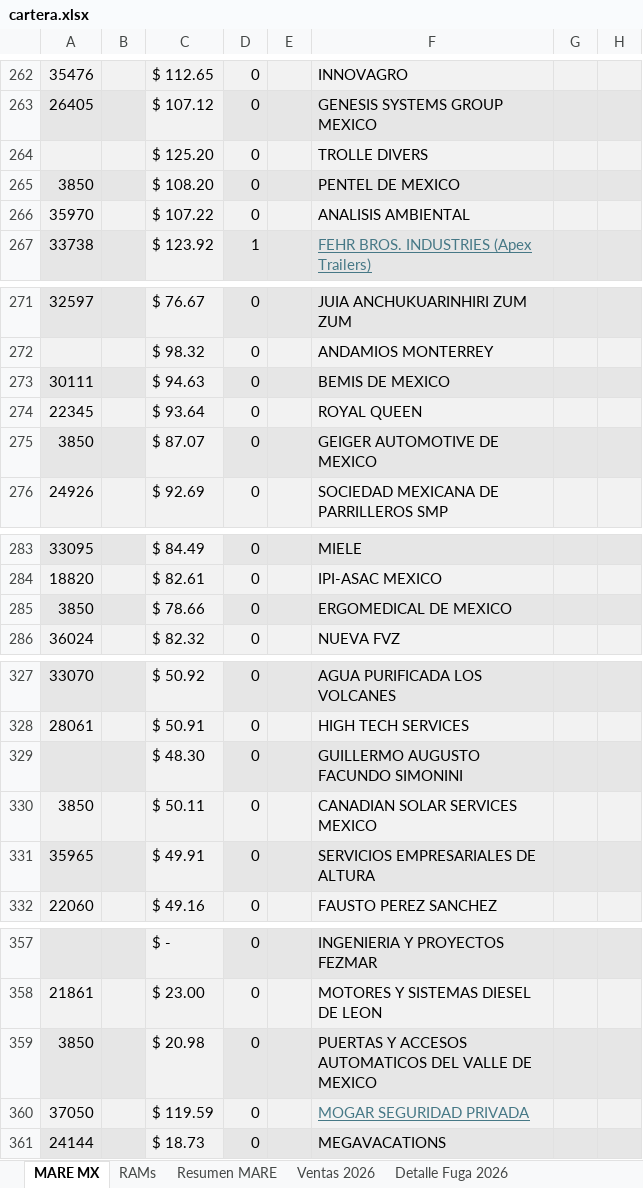
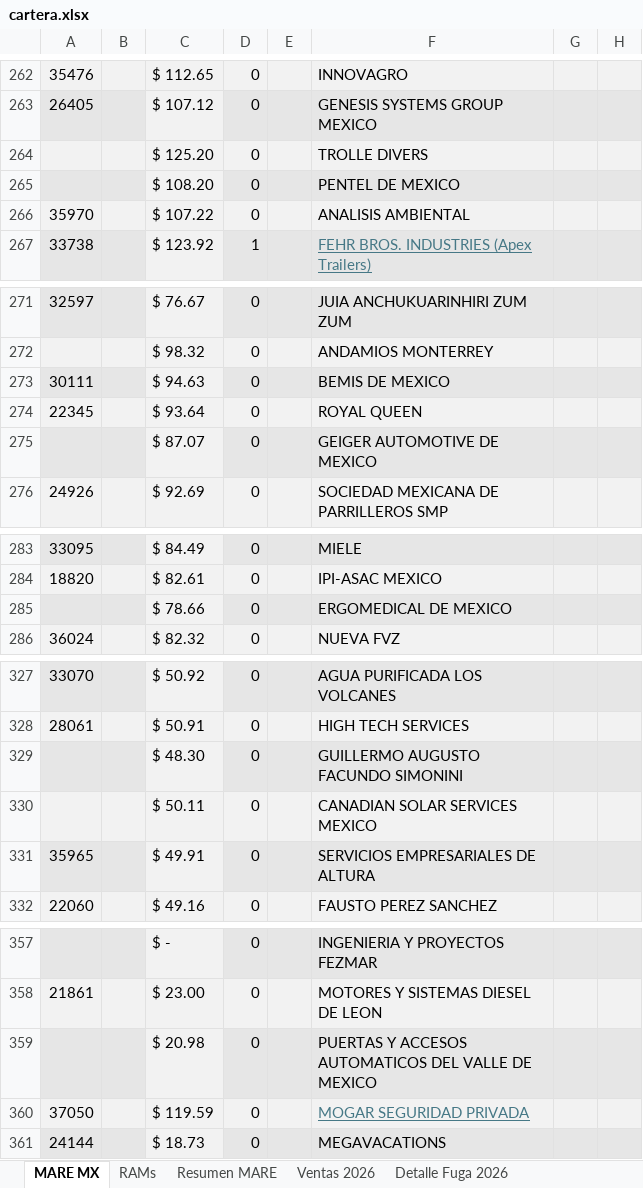
Before and after one commit to fdurancontreras4-ui/monitor-cartera-mx, an Excel workbook: cartera.xlsx, sheet MARE MX, drawn as a sheet; only a part is shown, gaps mark what is left out; values as stored, in another font and other column widths than the file's, no borders; conditional formats not drawn; the diff covers the shown part only; the diff names each change by its address in the sheet, - before the commit and + after, or states it on an @@ line.

```diff
--- a/cartera.xlsx (sheet MARE MX)
+++ b/cartera.xlsx (sheet MARE MX)
-A265: 3850
+A265: (empty)
-A275: 3850
+A275: (empty)
-A285: 3850
+A285: (empty)
-A330: 3850
+A330: (empty)
-A359: 3850
+A359: (empty)
```
Also changed, not shown: 16 edited cells elsewhere in this sheet, 1 other file.
